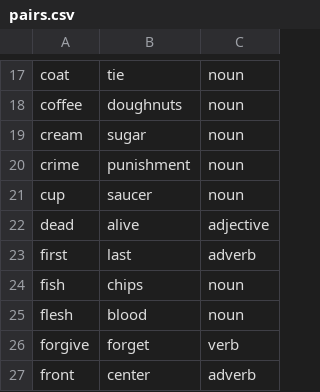
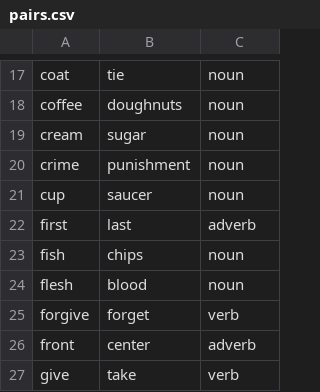
Before and after one commit to redg25/GIA_practice, a CSV file: pairs.csv, drawn as a sheet; only a part is shown, gaps mark what is left out; the shorter side is filled out with more unchanged rows.

Commit message:
Removed dupe pair
Dead alive and alive dead were in in different orders

```diff
--- a/pairs.csv
+++ b/pairs.csv
@@ -21,3 +21,2 @@ crime,punishment,noun
 cup,saucer,noun
-dead,alive,adjective
 first,last,adverb
```
